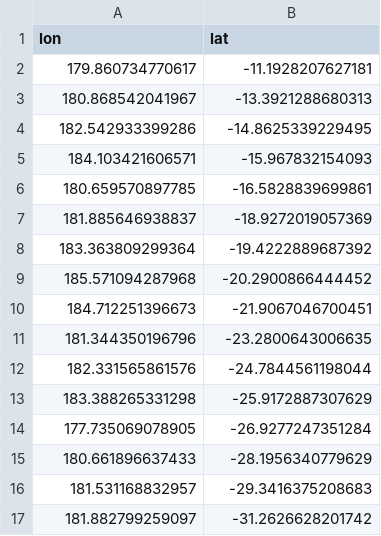
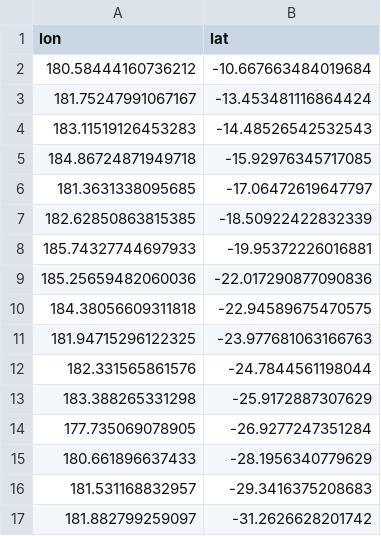
Before and after one commit to PedroVelez/GlobalOceanAnalysisWOCE, a CSV file: CreaCuencas/Cuencas/SPWestCentral.csv, drawn as a sheet; only a part is shown; removed rows and columns are numbered as before the commit, all else as after; the diff covers the shown part only; the diff names each change by its address in the sheet, - before the commit and + after, or states it on an @@ line.

```diff
--- a/CreaCuencas/Cuencas/SPWestCentral.csv
+++ b/CreaCuencas/Cuencas/SPWestCentral.csv
-row 2: 179.860734770617 | -11.1928207627181
-row 3: 180.868542041967 | -13.3921288680313
-row 4: 182.542933399286 | -14.8625339229495
-row 5: 184.103421606571 | -15.967832154093
-row 6: 180.659570897785 | -16.5828839699861
-row 7: 181.885646938837 | -18.9272019057369
-row 8: 183.363809299364 | -19.4222889687392
-row 9: 185.571094287968 | -20.2900866444452
-row 10: 184.712251396673 | -21.9067046700451
-row 11: 181.344350196796 | -23.2800643006635
+row 2: 180.58444160736212 | -10.667663484019684
+row 3: 181.75247991067167 | -13.453481116864424
+row 4: 183.11519126453283 | -14.48526542532543
+row 5: 184.86724871949718 | -15.92976345717085
+row 6: 181.3631338095685 | -17.06472619647797
+row 7: 182.62850863815385 | -18.50922422832339
+row 8: 185.74327744697933 | -19.95372226016881
+row 9: 185.25659482060036 | -22.017290877090836
+row 10: 184.38056609311818 | -22.94589675470575
+row 11: 181.94715296122325 | -23.977681063166763
```
Also changed, not shown: 21 added rows and 21 removed rows elsewhere in this file, CreaCuencas/Cuencas/NICentralEast.csv, CreaCuencas/Cuencas/NIWest.csv, 11 other files.
